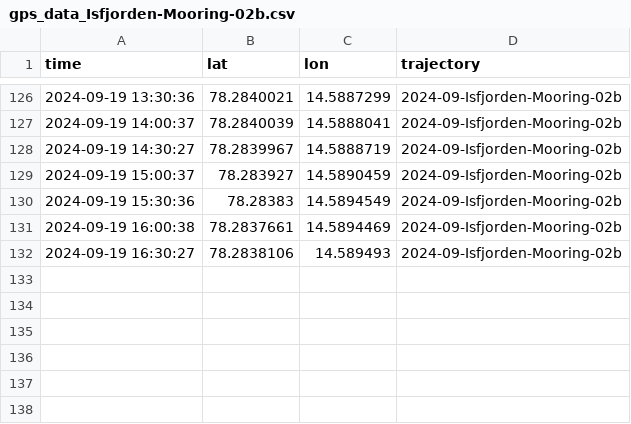
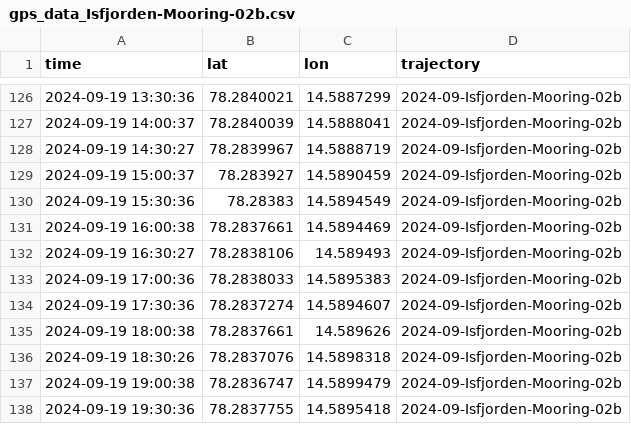
Before and after one commit to jerabaul29/2024_data_Isfjorden_02b, a CSV file: gps_data_Isfjorden-Mooring-02b.csv, drawn as a sheet; only a part is shown, gaps mark what is left out; the diff names each change by its address in the sheet, - before the commit and + after, or states it on an @@ line.

Commit message:
Push data

```diff
--- a/gps_data_Isfjorden-Mooring-02b.csv
+++ b/gps_data_Isfjorden-Mooring-02b.csv
+row 133: 2024-09-19 17:00:36 | 78.2838033 | 14.5895383 | 2024-09-Isfjorden-Mooring-02b
+row 134: 2024-09-19 17:30:36 | 78.2837274 | 14.5894607 | 2024-09-Isfjorden-Mooring-02b
+row 135: 2024-09-19 18:00:38 | 78.2837661 | 14.589626 | 2024-09-Isfjorden-Mooring-02b
+row 136: 2024-09-19 18:30:26 | 78.2837076 | 14.5898318 | 2024-09-Isfjorden-Mooring-02b
+row 137: 2024-09-19 19:00:38 | 78.2836747 | 14.5899479 | 2024-09-Isfjorden-Mooring-02b
+row 138: 2024-09-19 19:30:36 | 78.2837755 | 14.5895418 | 2024-09-Isfjorden-Mooring-02b
```
